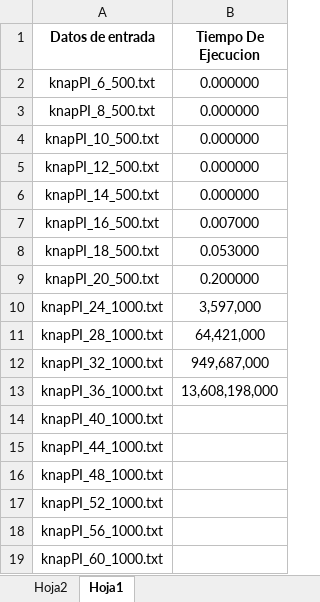
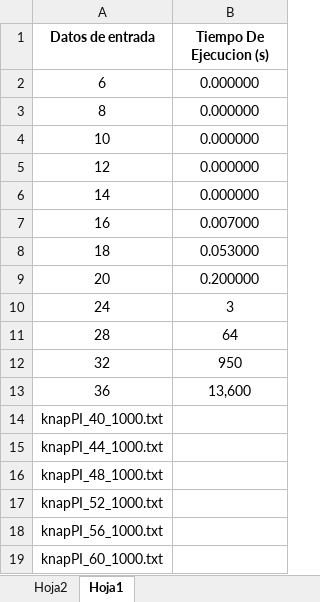
Before and after one commit to Qub1ts/Tarea-1-ADAED, an Excel workbook: Tiempos de ejecucion.xlsx, sheet Hoja1, drawn as a sheet; only a part is shown; values as stored, in another font and other column widths than the file's, no borders; charts and pictures not drawn; removed rows and columns are numbered as before the commit, all else as after; the diff names each change by its address in the sheet, - before the commit and + after, or states it on an @@ line.

Commit message:
Add files via upload

```diff
--- a/Tiempos de ejecucion.xlsx (sheet Hoja1)
+++ b/Tiempos de ejecucion.xlsx (sheet Hoja1)
-B1: Tiempo De Ejecucion
+B1: Tiempo De Ejecucion (s)
-A2 (Datos de entrada): knapPI_6_500.txt
+A2 (Datos de entrada): 6
-A3 (Datos de entrada): knapPI_8_500.txt
+A3 (Datos de entrada): 8
-A4 (Datos de entrada): knapPI_10_500.txt
+A4 (Datos de entrada): 10
-A5 (Datos de entrada): knapPI_12_500.txt
+A5 (Datos de entrada): 12
-A6 (Datos de entrada): knapPI_14_500.txt
+A6 (Datos de entrada): 14
-A7 (Datos de entrada): knapPI_16_500.txt
+A7 (Datos de entrada): 16
-A8 (Datos de entrada): knapPI_18_500.txt
+A8 (Datos de entrada): 18
-A9 (Datos de entrada): knapPI_20_500.txt
+A9 (Datos de entrada): 20
-row 10: knapPI_24_1000.txt | 3,597,000
-row 11: knapPI_28_1000.txt | 64,421,000
-row 12: knapPI_32_1000.txt | 949,687,000
-row 13: knapPI_36_1000.txt | 13,608,198,000
+row 10: 24 | 3
+row 11: 28 | 64
+row 12: 32 | 950
+row 13: 36 | 13,600
```
Also changed, not shown: charts or pictures.
